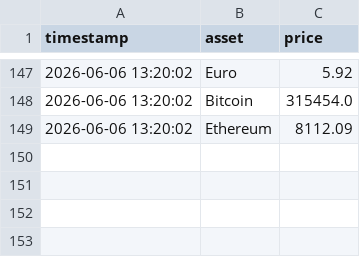
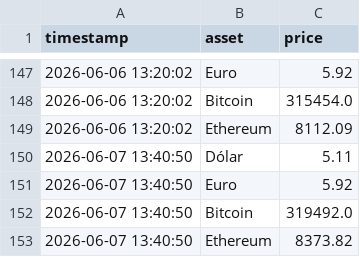
Before and after one commit to renanqsr/market-intel-pipeline, a CSV file: data/market_trends.csv, drawn as a sheet; only a part is shown, gaps mark what is left out; the diff names each change by its address in the sheet, - before the commit and + after, or states it on an @@ line.

Commit message:
chore(data): market trends updated 2026-06-07 13:40

```diff
--- a/data/market_trends.csv
+++ b/data/market_trends.csv
+row 150: 2026-06-07 13:40:50 | Dólar | 5.11
+row 151: 2026-06-07 13:40:50 | Euro | 5.92
+row 152: 2026-06-07 13:40:50 | Bitcoin | 319492.0
+row 153: 2026-06-07 13:40:50 | Ethereum | 8373.82
```
